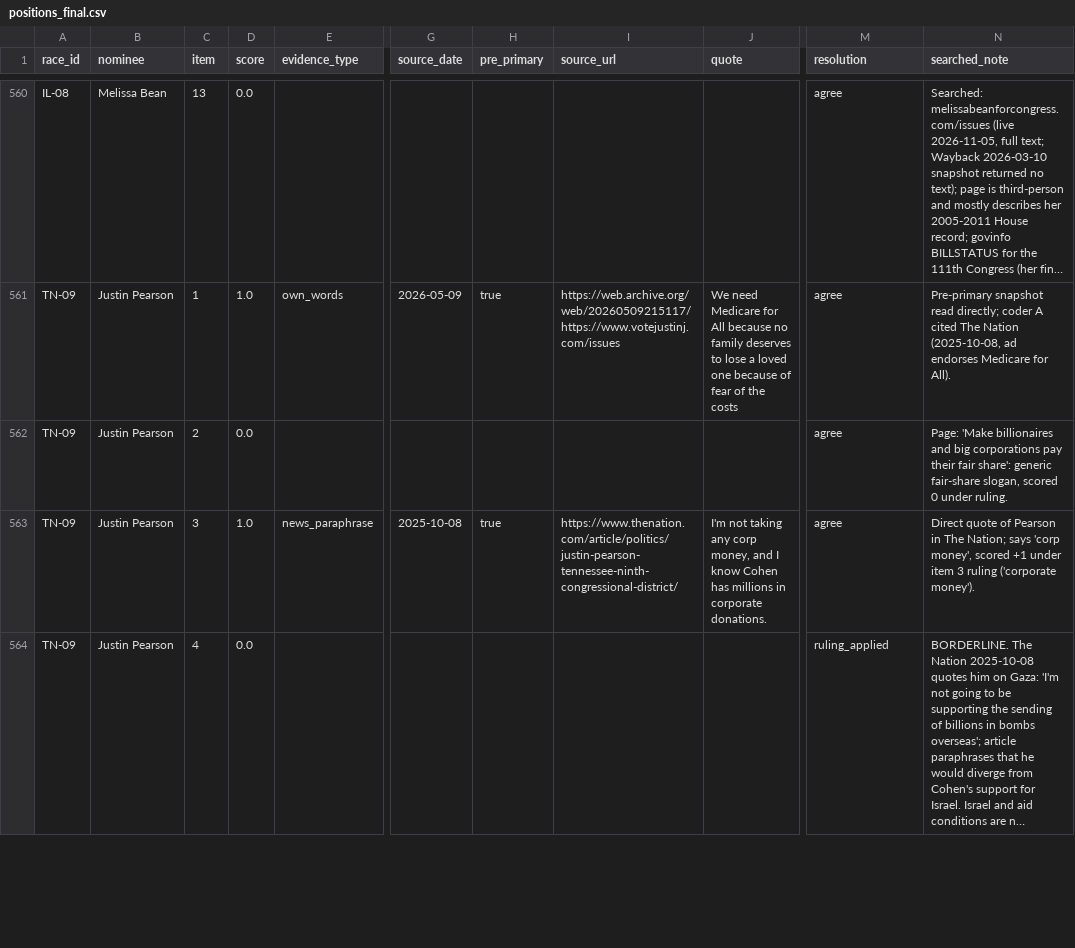
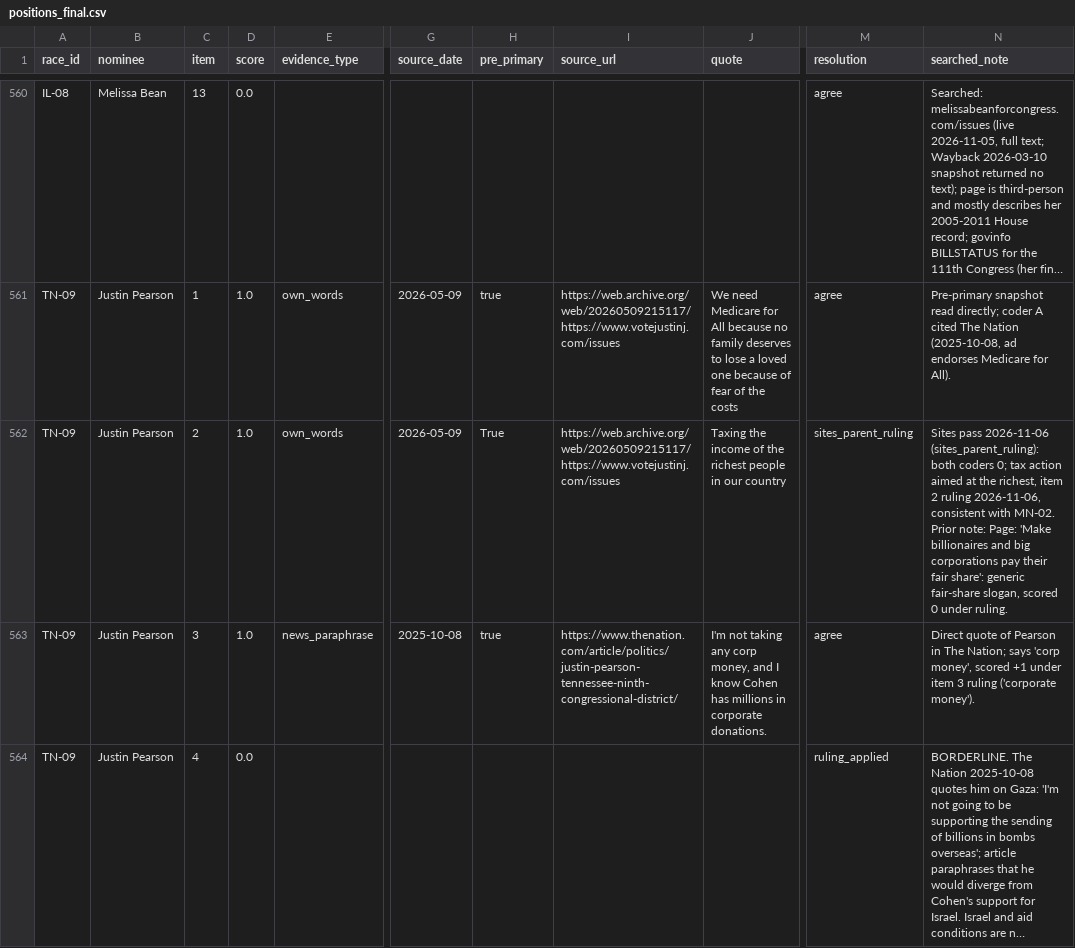
Before and after one commit to jamesvillarrubia/center-basher, a CSV file: data/derived/midterm2026/positions/positions_final.csv, drawn as a sheet; only a part is shown, gaps mark what is left out; long unchanged cells end in …; the diff covers the shown part only; the diff names each change by its address in the sheet, - before the commit and + after, or states it on an @@ line.

```diff
--- a/data/derived/midterm2026/positions/positions_final.csv
+++ b/data/derived/midterm2026/positions/positions_final.csv
-D562 (score): 0.0
+D562 (score): 1.0
-E562 (evidence_type): (empty)
+E562 (evidence_type): own_words
-G562 (source_date): (empty)
+G562 (source_date): 2026-05-09
-H562 (pre_primary): (empty)
+H562 (pre_primary): True
-I562 (source_url): (empty)
+I562 (source_url): https://web.archive.org/web/20260509215117/https://www.votejustinj.com/issues
-J562 (quote): (empty)
+J562 (quote): Taxing the income of the richest people in our country
-M562 (resolution): agree
+M562 (resolution): sites_parent_ruling
-N562 (searched_note): Page: 'Make…
+N562 (searched_note): Sites pass 2026-11-06 (sites_parent_ruling): both coders 0; tax action aimed at the richest, item 2 ruling 2026-11-06, consistent with MN-02. Prior note: Page: 'Make…
```
Also changed, not shown: 78 edited cells elsewhere in this file, data/derived/midterm2026/coding_c_crosstab.csv, data/derived/midterm2026/coding_c_regressions.csv, 27 other files.
